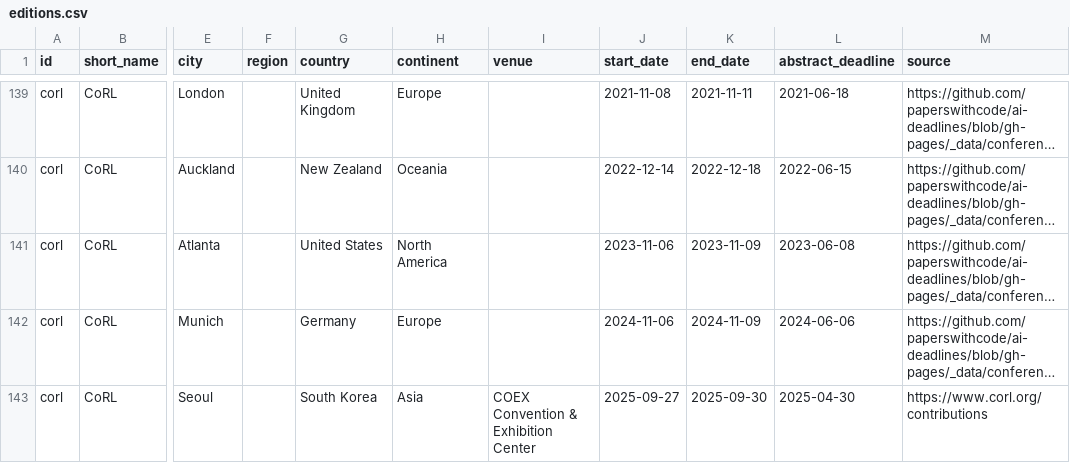
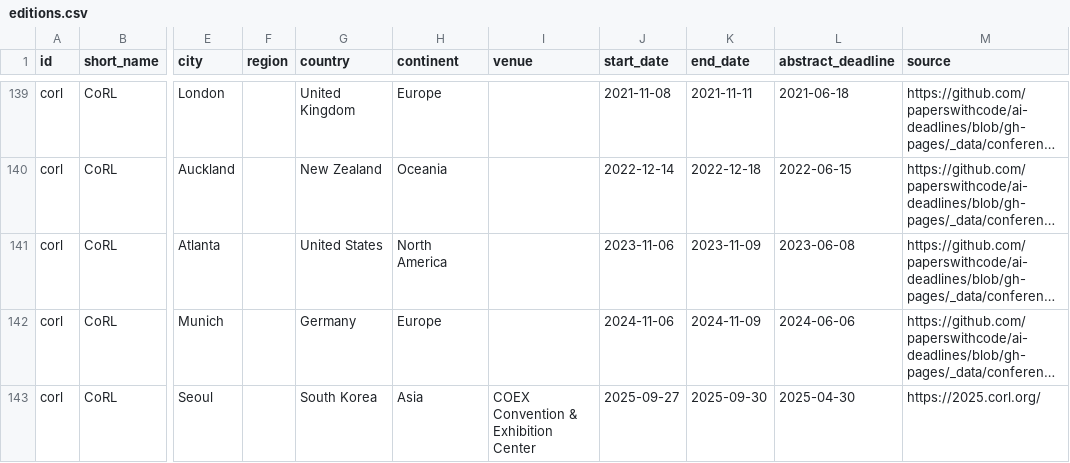
Before and after one commit to kijang-IK/space-robotics-conferences, a CSV file: data/editions.csv, drawn as a sheet; only a part is shown, gaps mark what is left out; long unchanged cells end in …; the diff covers the shown part only; the diff names each change by its address in the sheet, - before the commit and + after, or states it on an @@ line.

```diff
--- a/data/editions.csv
+++ b/data/editions.csv
-M143 (source): https://www.corl.org/contributions
+M143 (source): https://2025.corl.org/
```
Also changed, not shown: 4 added rows and 48 edited cells elsewhere in this file, data/upcoming.csv, 29 other files.
